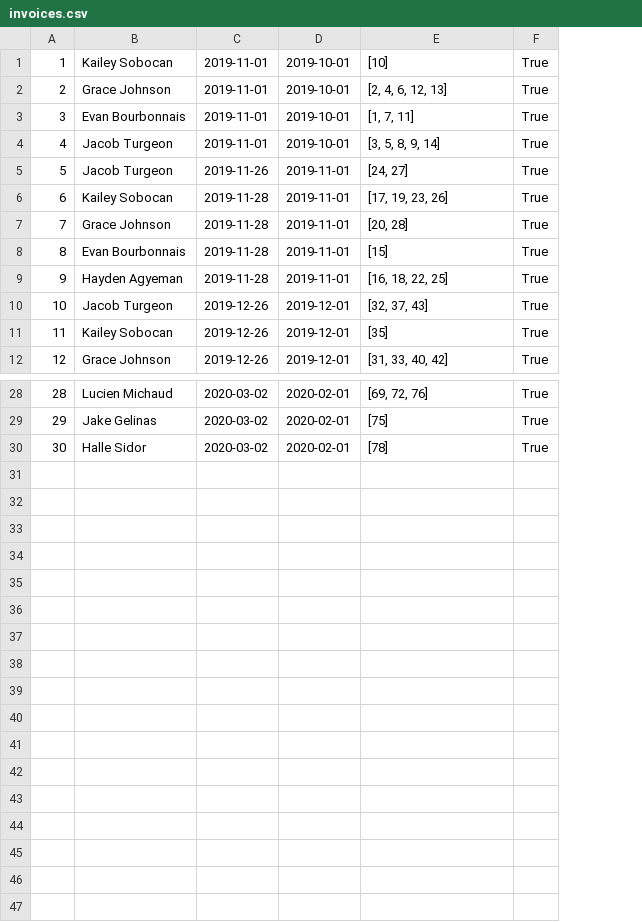
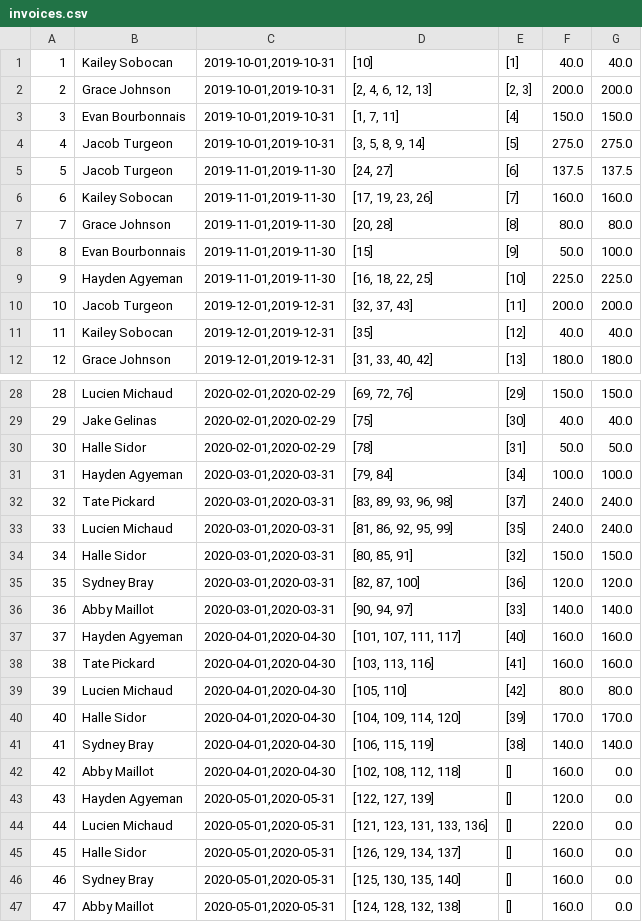
Before and after one commit to stephanedorotich/TutoringInvoices, a CSV file: invoices.csv, drawn as a sheet; only a part is shown, gaps mark what is left out; removed rows and columns are numbered as before the commit, all else as after; the diff names each change by its address in the sheet, - before the commit and + after, or states it on an @@ line.

```diff
--- a/invoices.csv
+++ b/invoices.csv
-column C, rows 1-12: 2019-11-01 | 2019-11-01 | 2019-11-01 | 2019-11-01 | 2019-11-26 | 2019-11-28 | 2019-11-28 | 2019-11-28 | 2019-11-28 | 2019-12-26 | 2019-12-26 | 2019-12-26; rows 28-30: all 2020-03-02
-column D, rows 1-12: 2019-10-01 | 2019-10-01 | 2019-10-01 | 2019-10-01 | 2019-11-01 | 2019-11-01 | 2019-11-01 | 2019-11-01 | 2019-11-01 | 2019-12-01 | 2019-12-01 | 2019-12-01; rows 28-30: all 2020-02-01
+column C, rows 1-12: 2019-10-01,2019-10-31 | 2019-10-01,2019-10-31 | 2019-10-01,2019-10-31 | 2019-10-01,2019-10-31 | 2019-11-01,2019-11-30 | 2019-11-01,2019-11-30 | 2019-11-01,2019-11-30 | 2019-11-01,2019-11-30 | 2019-11-01,2019-11-30 | 2019-12-01,2019-12-31 | 2019-12-01,2019-12-31 | 2019-12-01,2019-12-31; rows 28-30: all 2020-02-01,2020-02-29
-column F, rows 1-12: all True; rows 28-30: all True
+column E, rows 1-12: [1] | [2, 3] | [4] | [5] | [6] | [7] | [8] | [9] | [10] | [11] | [12] | [13]; rows 28-30: [29] | [30] | [31]
+column F, rows 1-12: 40.0 | 200.0 | 150.0 | 275.0 | 137.5 | 160.0 | 80.0 | 50.0 | 225.0 | 200.0 | 40.0 | 180.0; rows 28-30: 150.0 | 40.0 | 50.0
+column G, rows 1-12: 40.0 | 200.0 | 150.0 | 275.0 | 137.5 | 160.0 | 80.0 | 100.0 | 225.0 | 200.0 | 40.0 | 180.0; rows 28-30: 150.0 | 40.0 | 50.0
+row 31: 31 | Hayden Agyeman | 2020-03-01,2020-03-31 | [79, 84] | [34] | 100.0 | 100.0
+row 32: 32 | Tate Pickard | 2020-03-01,2020-03-31 | [83, 89, 93, 96, 98] | [37] | 240.0 | 240.0
+row 33: 33 | Lucien Michaud | 2020-03-01,2020-03-31 | [81, 86, 92, 95, 99] | [35] | 240.0 | 240.0
+row 34: 34 | Halle Sidor | 2020-03-01,2020-03-31 | [80, 85, 91] | [32] | 150.0 | 150.0
+row 35: 35 | Sydney Bray | 2020-03-01,2020-03-31 | [82, 87, 100] | [36] | 120.0 | 120.0
+row 36: 36 | Abby Maillot | 2020-03-01,2020-03-31 | [90, 94, 97] | [33] | 140.0 | 140.0
+row 37: 37 | Hayden Agyeman | 2020-04-01,2020-04-30 | [101, 107, 111, 117] | [40] | 160.0 | 160.0
+row 38: 38 | Tate Pickard | 2020-04-01,2020-04-30 | [103, 113, 116] | [41] | 160.0 | 160.0
+row 39: 39 | Lucien Michaud | 2020-04-01,2020-04-30 | [105, 110] | [42] | 80.0 | 80.0
+row 40: 40 | Halle Sidor | 2020-04-01,2020-04-30 | [104, 109, 114, 120] | [39] | 170.0 | 170.0
+row 41: 41 | Sydney Bray | 2020-04-01,2020-04-30 | [106, 115, 119] | [38] | 140.0 | 140.0
+row 42: 42 | Abby Maillot | 2020-04-01,2020-04-30 | [102, 108, 112, 118] | [] | 160.0 | 0.0
+row 43: 43 | Hayden Agyeman | 2020-05-01,2020-05-31 | [122, 127, 139] | [] | 120.0 | 0.0
+row 44: 44 | Lucien Michaud | 2020-05-01,2020-05-31 | [121, 123, 131, 133, 136] | [] | 220.0 | 0.0
+row 45: 45 | Halle Sidor | 2020-05-01,2020-05-31 | [126, 129, 134, 137] | [] | 160.0 | 0.0
+row 46: 46 | Sydney Bray | 2020-05-01,2020-05-31 | [125, 130, 135, 140] | [] | 160.0 | 0.0
+row 47: 47 | Abby Maillot | 2020-05-01,2020-05-31 | [124, 128, 132, 138] | [] | 160.0 | 0.0
```
Also changed, not shown: payments.csv, sessions.csv, 39 other files.
